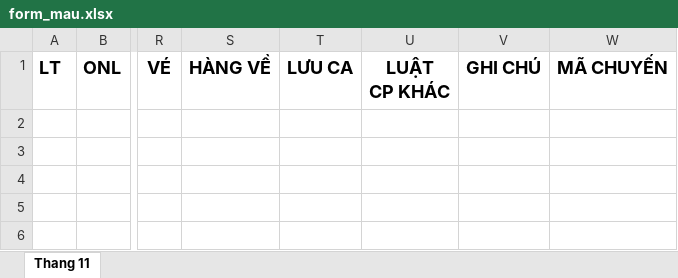
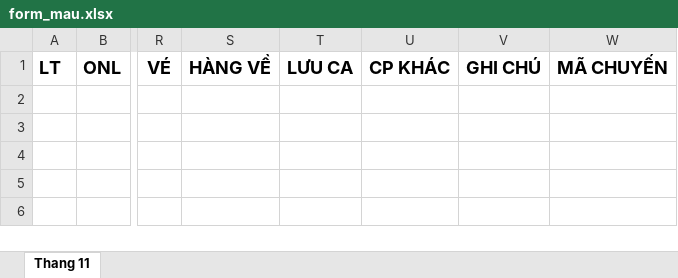
Before and after one commit to TuLuongg/ctmq, an Excel workbook: client/public/form_mau.xlsx, sheet Thang 11, drawn as a sheet; only a part is shown, gaps mark what is left out; values as stored, in another font and other column widths than the file's, no borders; ↵ is a line break in a cell; the diff names each change by its address in the sheet, - before the commit and + after, or states it on an @@ line.

```diff
--- a/client/public/form_mau.xlsx (sheet Thang 11)
+++ b/client/public/form_mau.xlsx (sheet Thang 11)
-U1: LUẬT ↵ CP KHÁC
+U1: CP KHÁC
```
Also changed, not shown: 13 other files.
